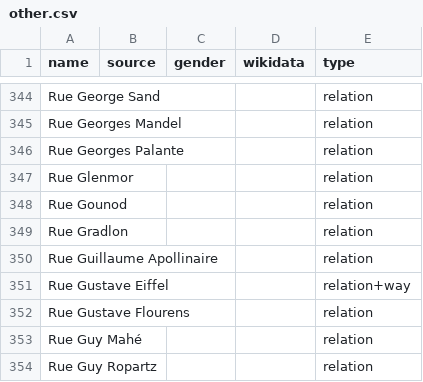
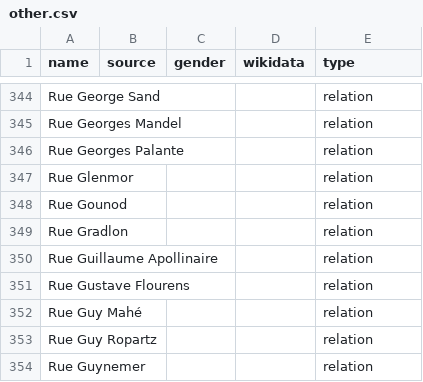
Before and after one commit to EqualStreetNames/equalstreetnames-saint-brieuc, a CSV file: data/other.csv, drawn as a sheet; only a part is shown, gaps mark what is left out; the shorter side is filled out with more unchanged rows.

```diff
--- a/data/other.csv
+++ b/data/other.csv
@@ -350,3 +350,2 @@ name,source,gender,wikidata,type
 "Rue Guillaume Apollinaire",,,,relation
-"Rue Gustave Eiffel",,,,relation+way
 "Rue Gustave Flourens",,,,relation
```
Also changed, not shown: data/gender.csv, 3 other files.
